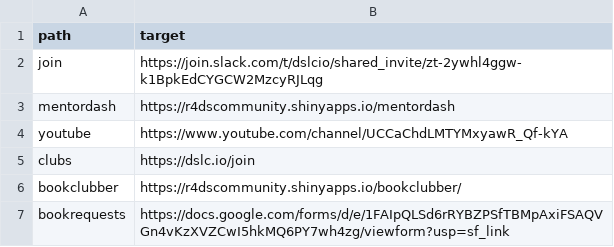
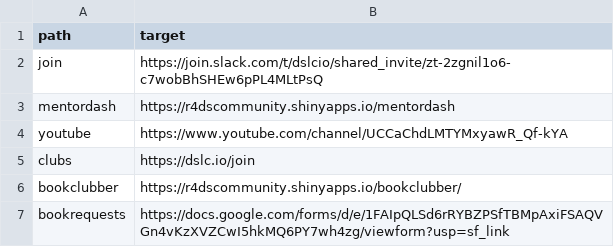
Before and after one commit to dslc-io/dslc-io, a TSV file: redirects-404.tsv, drawn as a sheet; only a part is shown.

```diff
--- a/redirects-404.tsv
+++ b/redirects-404.tsv
@@ -1,3 +1,3 @@
 path	target
-join	https://join.slack.com/t/dslcio/shared_invite/zt-2ywhl4ggw-k1BpkEdCYGCW2MzcyRJLqg
+join	https://join.slack.com/t/dslcio/shared_invite/zt-2zgnil1o6-c7wobBhSHEw6pPL4MLtPsQ
 mentordash	https://r4dscommunity.shinyapps.io/mentordash
```
Also changed, not shown: 23 other files.
